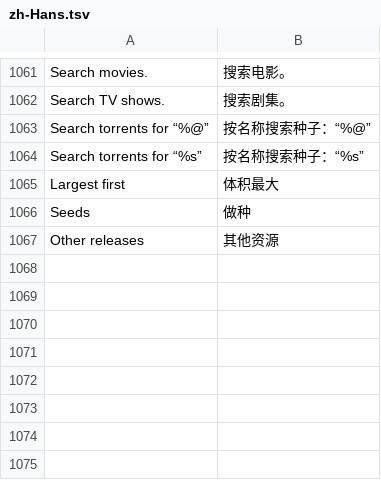
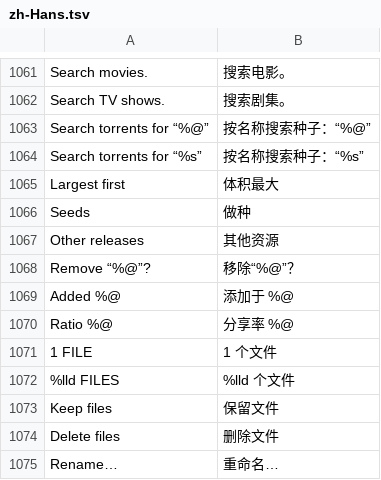
Before and after one commit to jonthomason/torrbaby, a TSV file: localization/zh-Hans.tsv, drawn as a sheet; only a part is shown, gaps mark what is left out.

```diff
--- a/localization/zh-Hans.tsv
+++ b/localization/zh-Hans.tsv
@@ -1067 +1067,9 @@ Seeds	做种
 Other releases	其他资源
+Remove “%@”?	移除“%@”？
+Added %@	添加于 %@
+Ratio %@	分享率 %@
+1 FILE	1 个文件
+%lld FILES	%lld 个文件
+Keep files	保留文件
+Delete files	删除文件
+Rename…	重命名…
```
Also changed, not shown: 8 other files.
